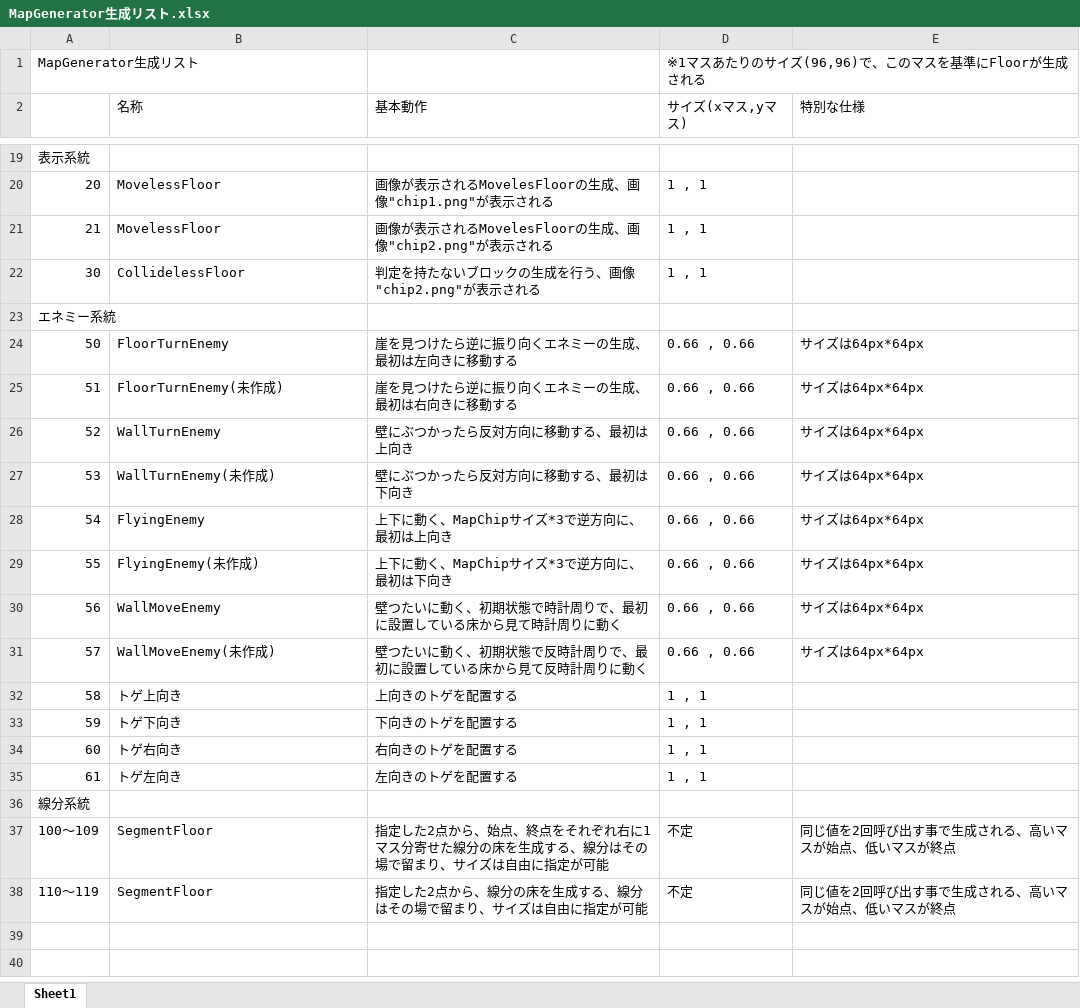
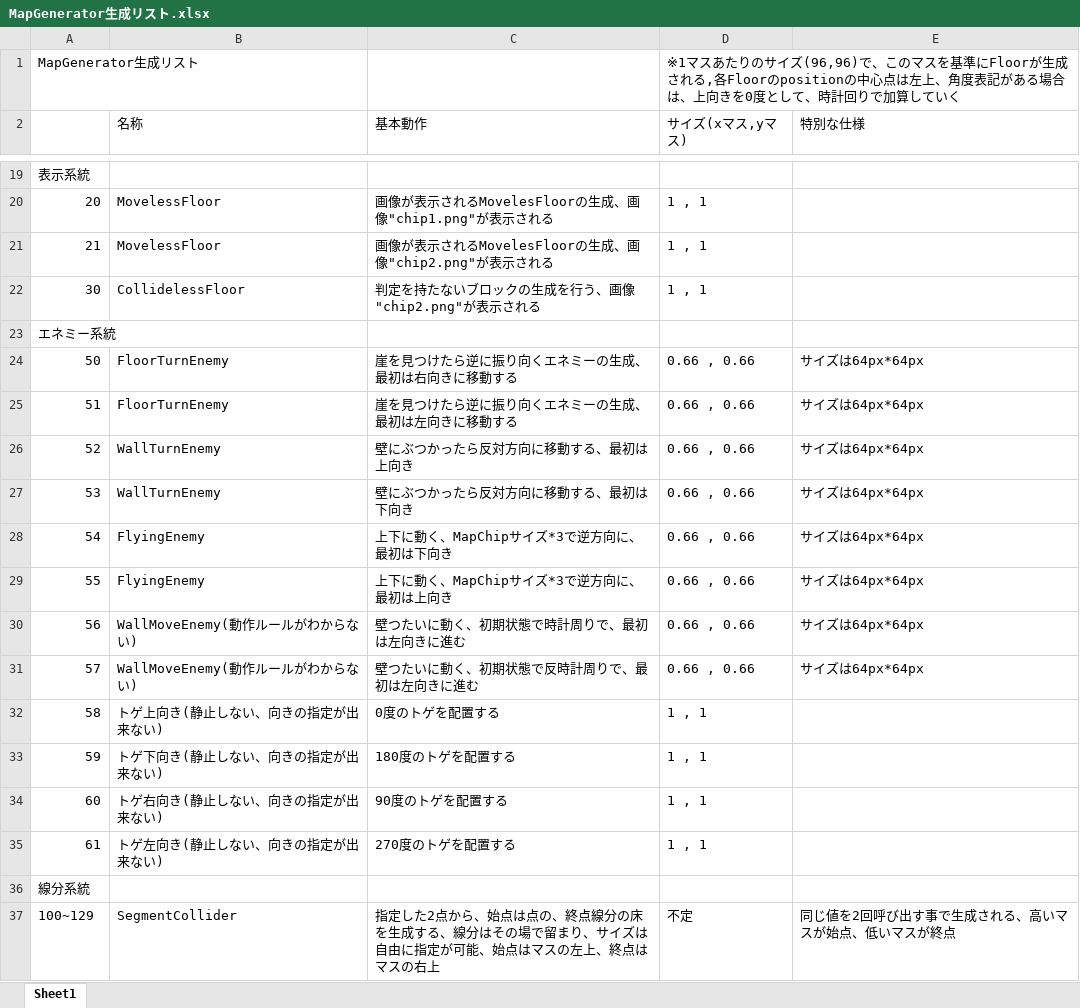
Before and after one commit to kentatakiguchi/GameCompetition2016_2, an Excel workbook: MapGenerator生成リスト.xlsx, sheet Sheet1, drawn as a sheet; only a part is shown, gaps mark what is left out; values as stored, in another font and other column widths than the file's, no borders; the diff covers the shown part only; the diff names each change by its address in the sheet, - before the commit and + after, or states it on an @@ line.

```diff
--- a/MapGenerator生成リスト.xlsx (sheet Sheet1)
+++ b/MapGenerator生成リスト.xlsx (sheet Sheet1)
-D1 (サイズ(xマス,yマス)): …成される
+D1 (サイズ(xマス,yマス)): …成される,各Floorのpositionの中心点は左上、角度表記がある場合は、上向きを0度として、時計回りで加算していく
-C24 (基本動作): 崖を見つけたら逆に振り向くエネミーの生成、最初は左向きに移動する
+C24 (基本動作): 崖を見つけたら逆に振り向くエネミーの生成、最初は右向きに移動する
-B25 (名称): FloorTurnEnemy(未作成)
+B25 (名称): FloorTurnEnemy
-C25 (基本動作): 崖を見つけたら逆に振り向くエネミーの生成、最初は右向きに移動する
+C25 (基本動作): 崖を見つけたら逆に振り向くエネミーの生成、最初は左向きに移動する
-B27 (名称): WallTurnEnemy(未作成)
+B27 (名称): WallTurnEnemy
-C28 (基本動作): 上下に動く、MapChipサイズ*3で逆方向に、最初は上向き
+C28 (基本動作): 上下に動く、MapChipサイズ*3で逆方向に、最初は下向き
-B29 (名称): FlyingEnemy(未作成)
+B29 (名称): FlyingEnemy
-C29 (基本動作): 上下に動く、MapChipサイズ*3で逆方向に、最初は下向き
+C29 (基本動作): 上下に動く、MapChipサイズ*3で逆方向に、最初は上向き
-B30 (名称): WallMoveEnemy
+B30 (名称): WallMoveEnemy(動作ルールがわからない)
-C30 (基本動作): 壁つたいに動く、初期状態で時計周りで、最初に設置している床から見て時計周りに動く
+C30 (基本動作): 壁つたいに動く、初期状態で時計周りで、最初は左向きに進む
-B31 (名称): WallMoveEnemy(未作成)
+B31 (名称): WallMoveEnemy(動作ルールがわからない)
-C31 (基本動作): 壁つたいに動く、初期状態で反時計周りで、最初に設置している床から見て反時計周りに動く
+C31 (基本動作): 壁つたいに動く、初期状態で反時計周りで、最初は左向きに進む
-B32 (名称): トゲ上向き
+B32 (名称): トゲ上向き(静止しない、向きの指定が出来ない)
-C32 (基本動作): 上向きのトゲを配置する
+C32 (基本動作): 0度のトゲを配置する
-B33 (名称): トゲ下向き
+B33 (名称): トゲ下向き(静止しない、向きの指定が出来ない)
-C33 (基本動作): 下向きのトゲを配置する
+C33 (基本動作): 180度のトゲを配置する
-B34 (名称): トゲ右向き
+B34 (名称): トゲ右向き(静止しない、向きの指定が出来ない)
-C34 (基本動作): 右向きのトゲを配置する
+C34 (基本動作): 90度のトゲを配置する
-B35 (名称): トゲ左向き
+B35 (名称): トゲ左向き(静止しない、向きの指定が出来ない)
-C35 (基本動作): 左向きのトゲを配置する
+C35 (基本動作): 270度のトゲを配置する
-A37: 100～109
+A37: 100~129
-B37 (名称): SegmentFloor
+B37 (名称): SegmentCollider
-C37 (基本動作): …ら、始点、終点をそれぞれ右に1マス分寄せた線分の床を生成する、線分はその場で留まり、サイズは自由に指定が可能
+C37 (基本動作): …ら、始点は点の、終点線分の床を生成する、線分はその場で留まり、サイズは自由に指定が可能、始点はマスの左上、終点はマスの右上
-row 38: 110～119 | SegmentFloor | 指定した2点から、線分の床を生成する、線分はその場で留まり、サイズは自由に指定が可能 | 不定 | 同じ値を2回呼び出す事で生成される、高いマスが始点、低いマスが終点
```
Also changed, not shown: 14 edited cells elsewhere in this sheet, 10 other files.
